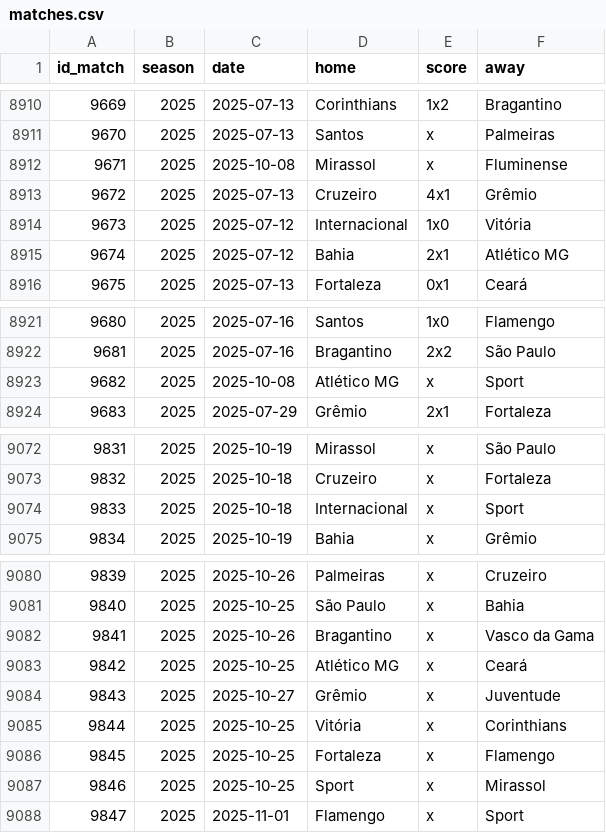
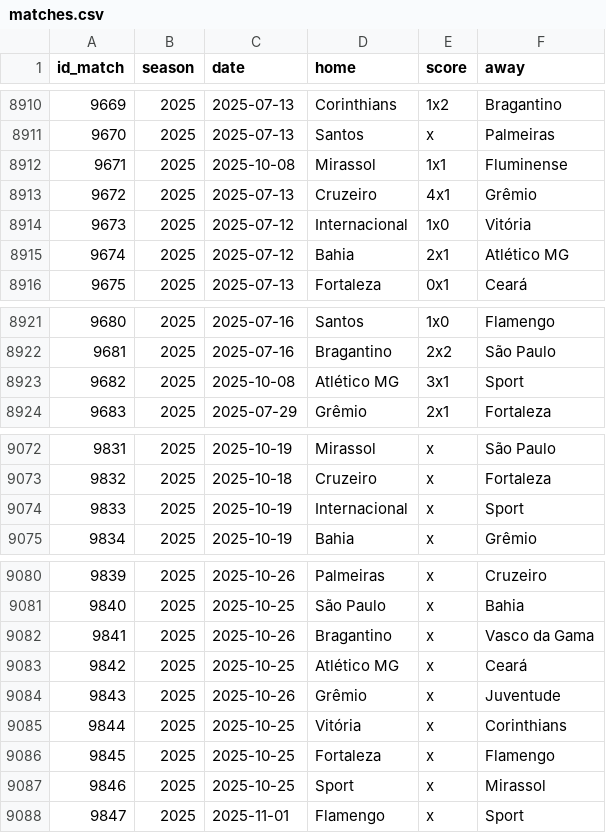
Before and after one commit to williamorim/brasileirao, a CSV file: data-raw/csv/matches.csv, drawn as a sheet; only a part is shown, gaps mark what is left out.

```diff
--- a/data-raw/csv/matches.csv
+++ b/data-raw/csv/matches.csv
@@ -8911,3 +8911,3 @@ id_match,season,date,home,score,away
 9670,2025,2025-07-13,Santos,x,Palmeiras
-9671,2025,2025-10-08,Mirassol,x,Fluminense
+9671,2025,2025-10-08,Mirassol,1x1,Fluminense
 9672,2025,2025-07-13,Cruzeiro,4x1,Grêmio
@@ -8922,3 +8922,3 @@ id_match,season,date,home,score,away
 9681,2025,2025-07-16,Bragantino,2x2,São Paulo
-9682,2025,2025-10-08,Atlético MG,x,Sport
+9682,2025,2025-10-08,Atlético MG,3x1,Sport
 9683,2025,2025-07-29,Grêmio,2x1,Fortaleza
@@ -9073,3 +9073,3 @@ id_match,season,date,home,score,away
 9832,2025,2025-10-18,Cruzeiro,x,Fortaleza
-9833,2025,2025-10-18,Internacional,x,Sport
+9833,2025,2025-10-19,Internacional,x,Sport
 9834,2025,2025-10-19,Bahia,x,Grêmio
@@ -9083,3 +9083,3 @@ id_match,season,date,home,score,away
 9842,2025,2025-10-25,Atlético MG,x,Ceará
-9843,2025,2025-10-27,Grêmio,x,Juventude
+9843,2025,2025-10-26,Grêmio,x,Juventude
 9844,2025,2025-10-25,Vitória,x,Corinthians
```
Also changed, not shown: 1 other file.
